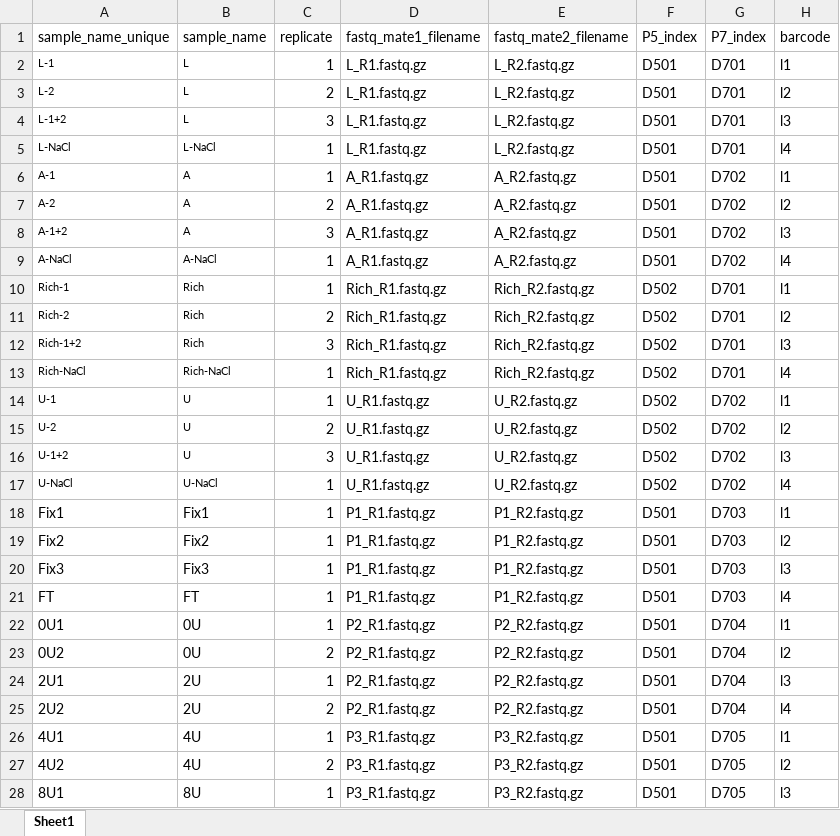
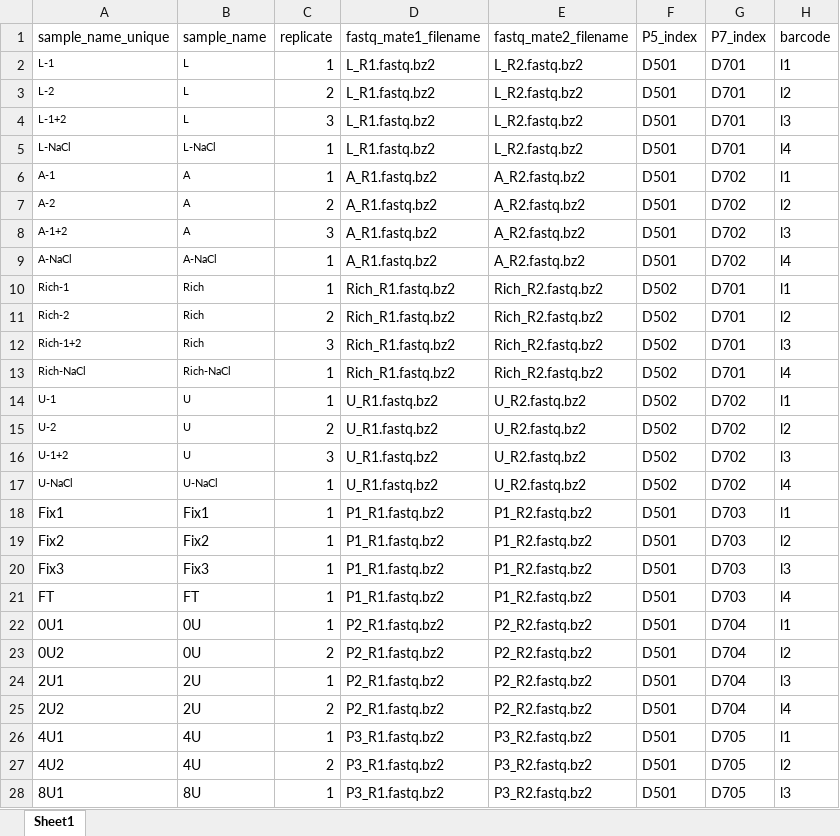
Before and after one commit to krdav/tRNA-charge-seq, an Excel workbook: projects/tRNAseq_lib1/sample_list.xlsx, sheet Sheet1, drawn as a sheet; only a part is shown; values as stored, in another font and other column widths than the file's, no borders; the diff covers the shown part only; the diff names each change by its address in the sheet, - before the commit and + after, or states it on an @@ line.

Commit message:
switch to bz2

```diff
--- a/projects/tRNAseq_lib1/sample_list.xlsx (sheet Sheet1)
+++ b/projects/tRNAseq_lib1/sample_list.xlsx (sheet Sheet1)
-D2:D5 (fastq_mate1_filename): L_R1.fastq.gz
+D2:D5 (fastq_mate1_filename): L_R1.fastq.bz2
-E2:E5 (fastq_mate2_filename): L_R2.fastq.gz
+E2:E5 (fastq_mate2_filename): L_R2.fastq.bz2
-D6:D9 (fastq_mate1_filename): A_R1.fastq.gz
+D6:D9 (fastq_mate1_filename): A_R1.fastq.bz2
-E6:E9 (fastq_mate2_filename): A_R2.fastq.gz
+E6:E9 (fastq_mate2_filename): A_R2.fastq.bz2
-D10:D13 (fastq_mate1_filename): Rich_R1.fastq.gz
+D10:D13 (fastq_mate1_filename): Rich_R1.fastq.bz2
-E10:E13 (fastq_mate2_filename): Rich_R2.fastq.gz
+E10:E13 (fastq_mate2_filename): Rich_R2.fastq.bz2
-D14:D17 (fastq_mate1_filename): U_R1.fastq.gz
+D14:D17 (fastq_mate1_filename): U_R1.fastq.bz2
-E14:E17 (fastq_mate2_filename): U_R2.fastq.gz
+E14:E17 (fastq_mate2_filename): U_R2.fastq.bz2
-D18:D21 (fastq_mate1_filename): P1_R1.fastq.gz
+D18:D21 (fastq_mate1_filename): P1_R1.fastq.bz2
-E18:E21 (fastq_mate2_filename): P1_R2.fastq.gz
+E18:E21 (fastq_mate2_filename): P1_R2.fastq.bz2
-D22:D25 (fastq_mate1_filename): P2_R1.fastq.gz
+D22:D25 (fastq_mate1_filename): P2_R1.fastq.bz2
-E22:E25 (fastq_mate2_filename): P2_R2.fastq.gz
+E22:E25 (fastq_mate2_filename): P2_R2.fastq.bz2
-D26:D28 (fastq_mate1_filename): P3_R1.fastq.gz
+D26:D28 (fastq_mate1_filename): P3_R1.fastq.bz2
-E26:E28 (fastq_mate2_filename): P3_R2.fastq.gz
+E26:E28 (fastq_mate2_filename): P3_R2.fastq.bz2
```
Also changed, not shown: 130 edited cells elsewhere in this sheet.
